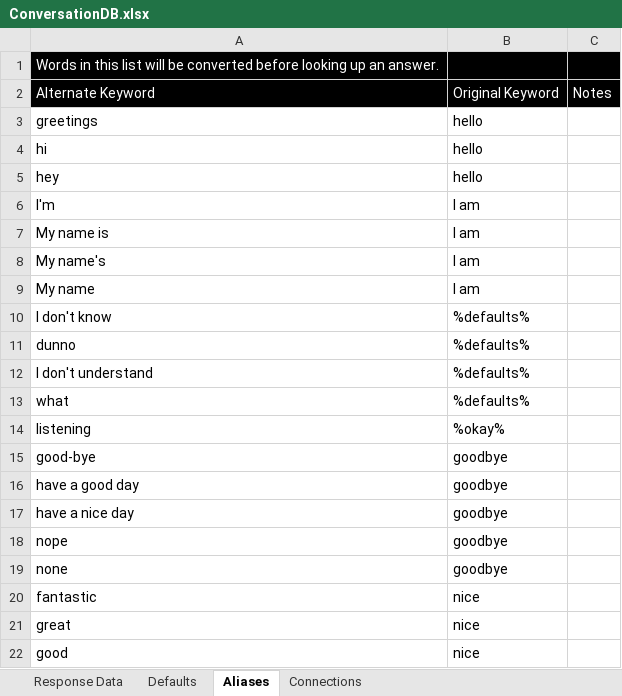
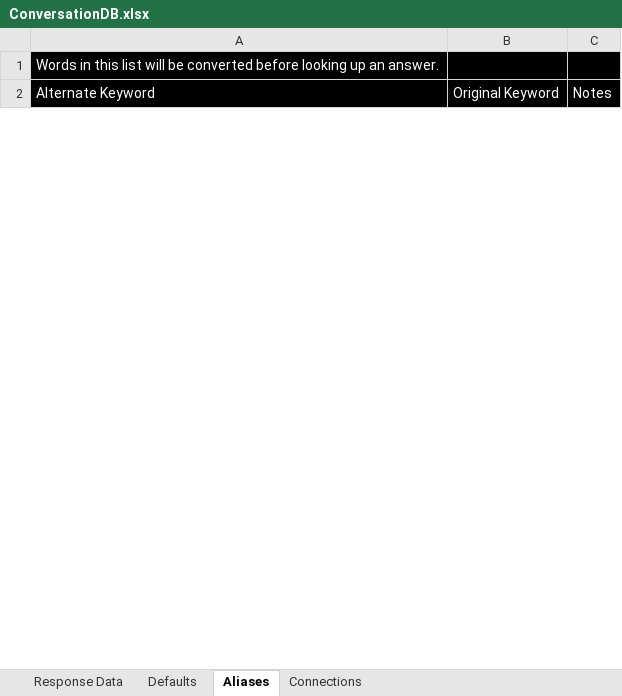
Before and after one commit to HG-Dev/lapin-cb, an Excel workbook: Excel-DB/ConversationDB.xlsx, sheet Aliases, drawn as a sheet; only a part is shown; values as stored, in another font and other column widths than the file's, no borders; removed rows and columns are numbered as before the commit, all else as after; the diff covers the shown part only; the diff names each change by its address in the sheet, - before the commit and + after, or states it on an @@ line.

```diff
--- a/Excel-DB/ConversationDB.xlsx (sheet Aliases)
+++ b/Excel-DB/ConversationDB.xlsx (sheet Aliases)
-row 3: greetings | hello
-row 4: hi | hello
-row 5: hey | hello
-row 6: I'm | I am
-row 7: My name is | I am
-row 8: My name's | I am
-row 9: My name | I am
-row 10: I don't know | %defaults%
-row 11: dunno | %defaults%
-row 12: I don't understand | %defaults%
-row 13: what | %defaults%
-row 14: listening | %okay%
-row 15: good-bye | goodbye
-row 16: have a good day | goodbye
-row 17: have a nice day | goodbye
-row 18: nope | goodbye
-row 19: none | goodbye
-row 20: fantastic | nice
-row 21: great | nice
-row 22: good | nice
```
Also changed, not shown: 31 added rows and 5 removed rows elsewhere in this sheet, sheet Response Data, sheet Defaults, Excel-DB/LapinHomepageDB.xlsx, Excel-DB/Template and Macro.xlsm, 7 other files.
